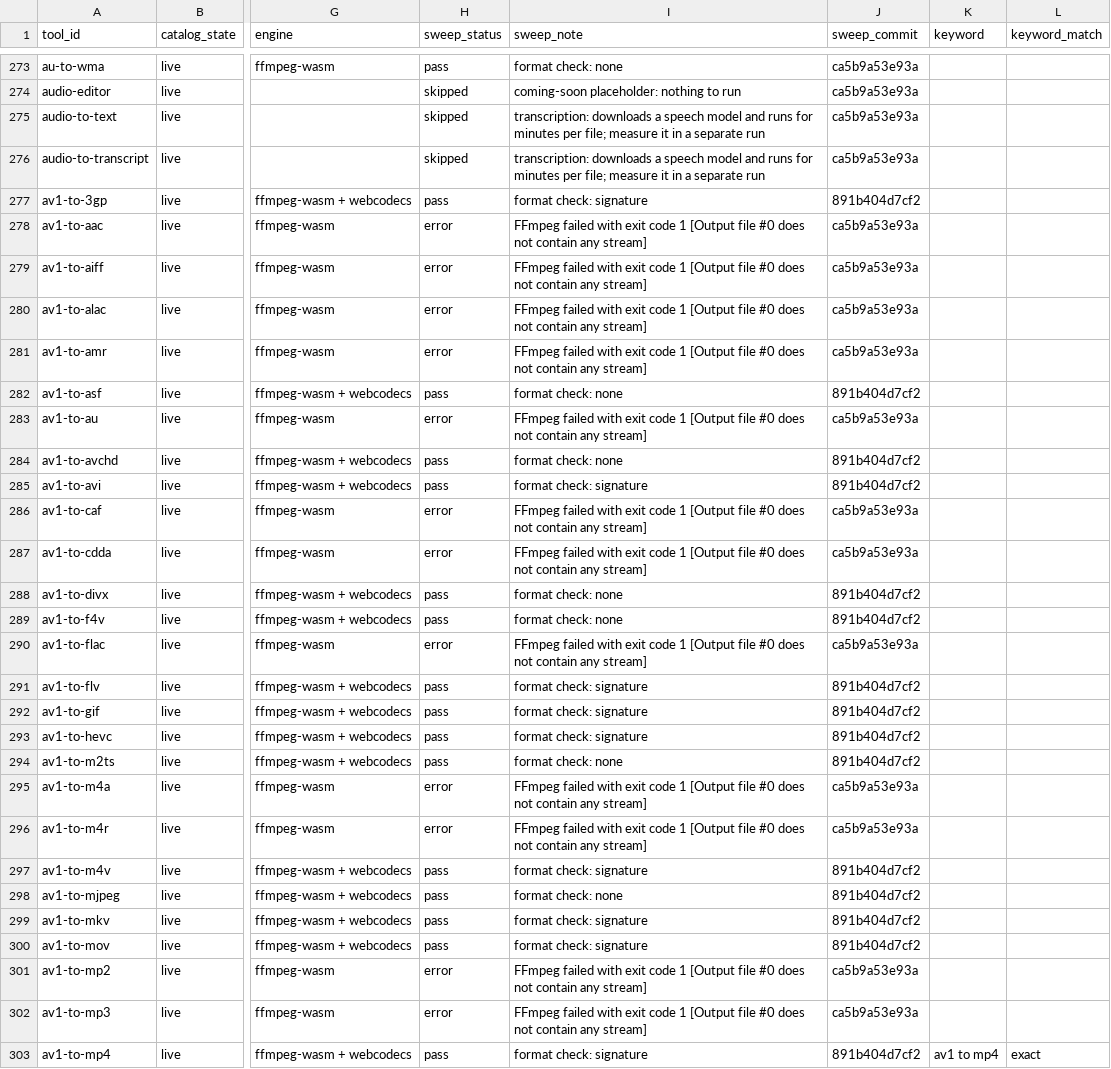
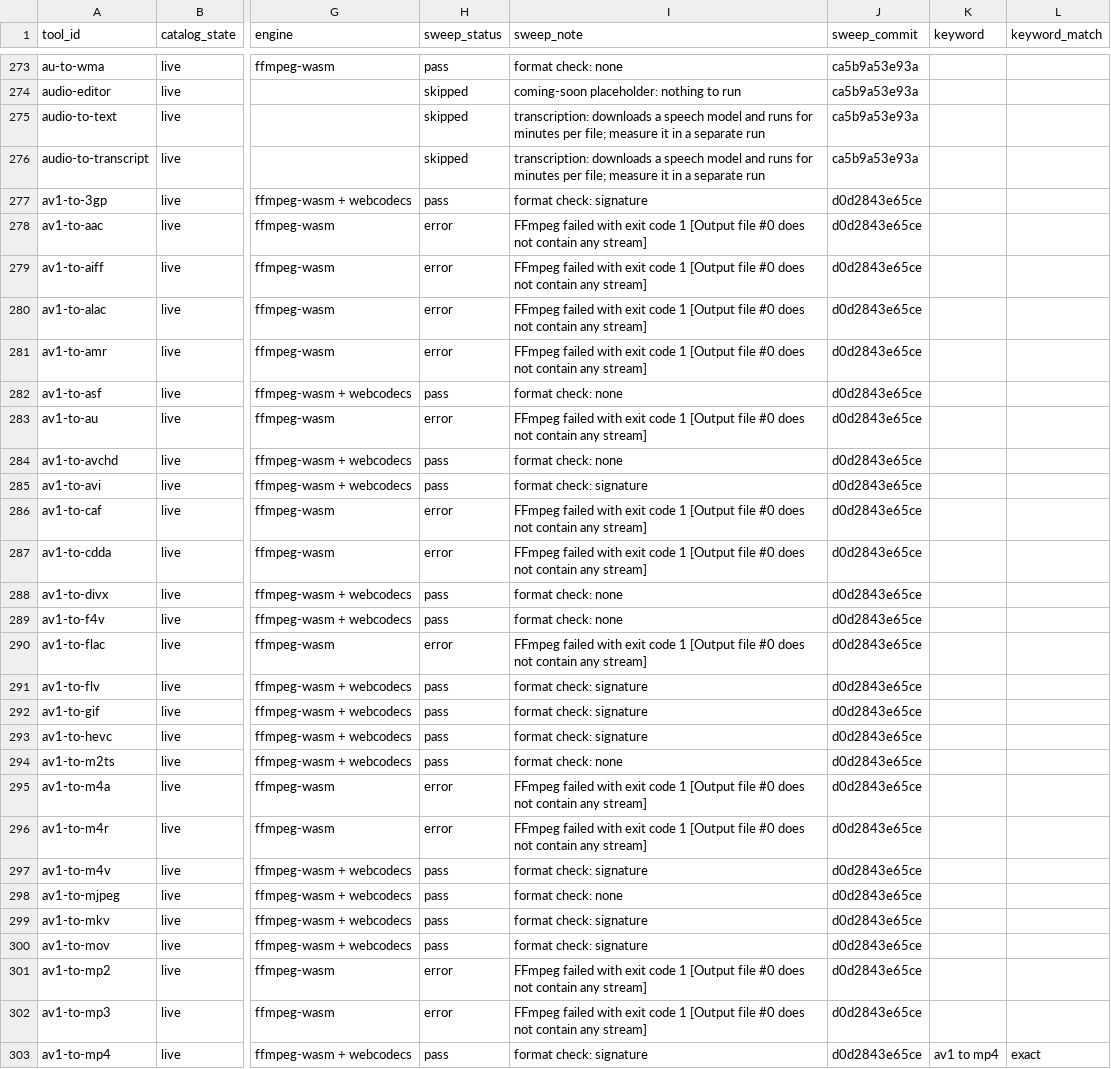
Before and after one commit to serpcompany/tools.serp.co, a CSV file: apps/tools/benchmarks/tool-status.csv, drawn as a sheet; only a part is shown, gaps mark what is left out; the diff covers the shown part only; the diff names each change by its address in the sheet, - before the commit and + after, or states it on an @@ line.

```diff
--- a/apps/tools/benchmarks/tool-status.csv
+++ b/apps/tools/benchmarks/tool-status.csv
-J277 (sweep_commit): 891b404d7cf2
+J277 (sweep_commit): d0d2843e65ce
-J278:J281 (sweep_commit): ca5b9a53e93a
+J278:J281 (sweep_commit): d0d2843e65ce
-J282 (sweep_commit): 891b404d7cf2
+J282 (sweep_commit): d0d2843e65ce
-J283 (sweep_commit): ca5b9a53e93a
+J283 (sweep_commit): d0d2843e65ce
-J284:J285 (sweep_commit): 891b404d7cf2
+J284:J285 (sweep_commit): d0d2843e65ce
-J286:J287 (sweep_commit): ca5b9a53e93a
+J286:J287 (sweep_commit): d0d2843e65ce
-J288:J289 (sweep_commit): 891b404d7cf2
+J288:J289 (sweep_commit): d0d2843e65ce
-J290 (sweep_commit): ca5b9a53e93a
+J290 (sweep_commit): d0d2843e65ce
-J291:J294 (sweep_commit): 891b404d7cf2
+J291:J294 (sweep_commit): d0d2843e65ce
-J295:J296 (sweep_commit): ca5b9a53e93a
+J295:J296 (sweep_commit): d0d2843e65ce
-J297:J300 (sweep_commit): 891b404d7cf2
+J297:J300 (sweep_commit): d0d2843e65ce
-J301:J302 (sweep_commit): ca5b9a53e93a
+J301:J302 (sweep_commit): d0d2843e65ce
-J303 (sweep_commit): 891b404d7cf2
+J303 (sweep_commit): d0d2843e65ce
```
Also changed, not shown: 79 edited cells elsewhere in this file, 2 other files.
